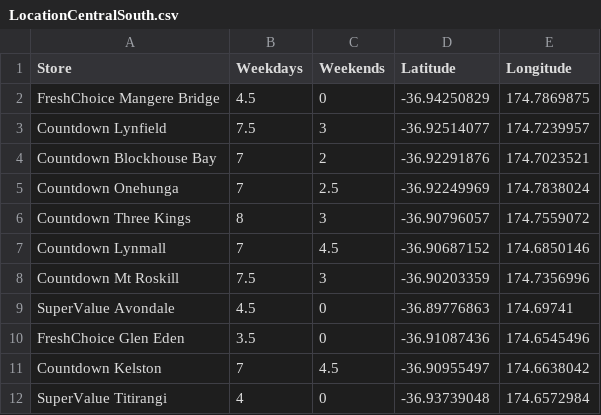
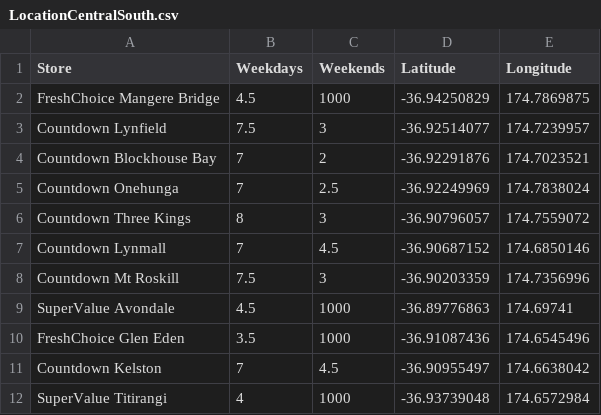
Before and after one commit to stho382/ENGSCI_Group_6_OR, a CSV file: Data/LocationCentralSouth.csv, drawn as a sheet.

Commit message:
Added combinations for weekends

```diff
--- a/Data/LocationCentralSouth.csv
+++ b/Data/LocationCentralSouth.csv
@@ -1,3 +1,3 @@
 Store,Weekdays,Weekends,Latitude,Longitude
-FreshChoice Mangere Bridge,4.5,0,-36.94250829,174.7869875
+FreshChoice Mangere Bridge,4.5,1000,-36.94250829,174.7869875
 Countdown Lynfield,7.5,3,-36.92514077,174.7239957
@@ -8,5 +8,5 @@ Countdown Lynmall,7,4.5,-36.90687152,174.6850146
 Countdown Mt Roskill,7.5,3,-36.90203359,174.7356996
-SuperValue Avondale,4.5,0,-36.89776863,174.69741
-FreshChoice Glen Eden,3.5,0,-36.91087436,174.6545496
+SuperValue Avondale,4.5,1000,-36.89776863,174.69741
+FreshChoice Glen Eden,3.5,1000,-36.91087436,174.6545496
 Countdown Kelston,7,4.5,-36.90955497,174.6638042
-SuperValue Titirangi,4,0,-36.93739048,174.6572984
+SuperValue Titirangi,4,1000,-36.93739048,174.6572984
```
Also changed, not shown: Data/LocationCentralNorth.csv, Data/LocationEastRegion.csv, 11 other files.
